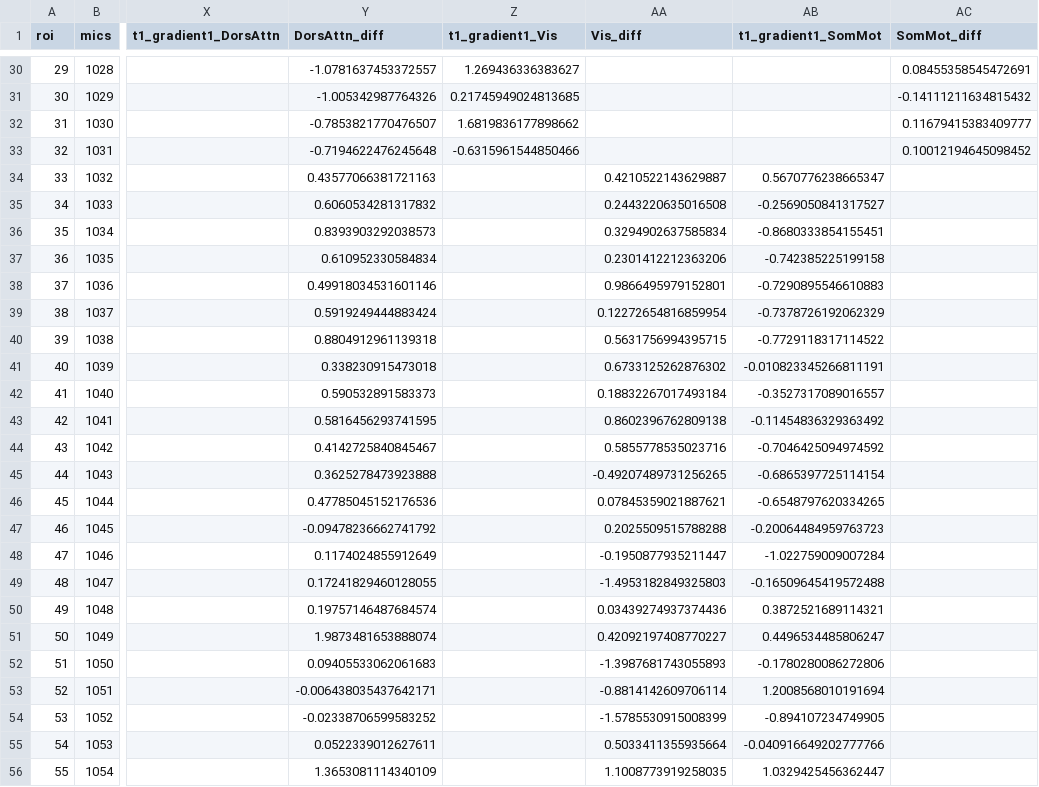
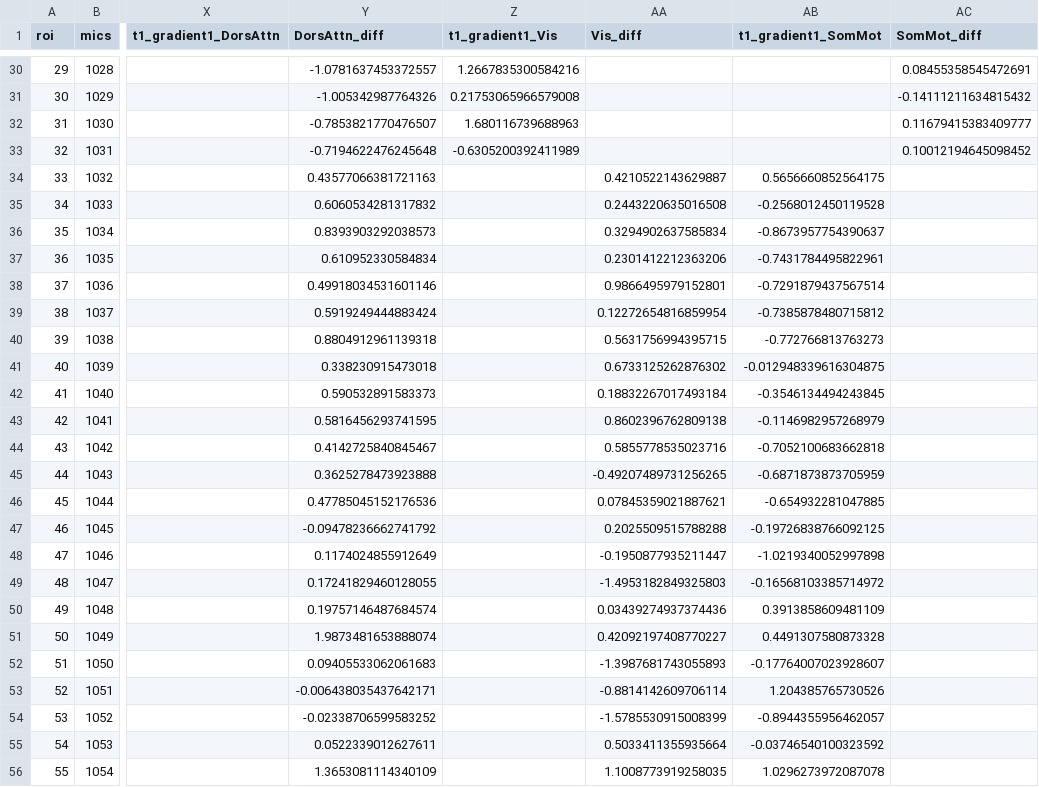
Before and after one commit to PaulBautin/salience-network-multiscale-switch, a CSV file: data/dataframes/df_2b_label_LH.csv, drawn as a sheet; only a part is shown, gaps mark what is left out; the diff covers the shown part only; the diff names each change by its address in the sheet, - before the commit and + after, or states it on an @@ line.

```diff
--- a/data/dataframes/df_2b_label_LH.csv
+++ b/data/dataframes/df_2b_label_LH.csv
-Z30 (t1_gradient1_Vis): 1.269436336383627
+Z30 (t1_gradient1_Vis): 1.2667835300584216
-Z31 (t1_gradient1_Vis): 0.21745949024813685
+Z31 (t1_gradient1_Vis): 0.21753065966579008
-Z32 (t1_gradient1_Vis): 1.6819836177898662
+Z32 (t1_gradient1_Vis): 1.680116739688963
-Z33 (t1_gradient1_Vis): -0.6315961544850466
+Z33 (t1_gradient1_Vis): -0.6305200392411989
-AB34 (t1_gradient1_SomMot): 0.5670776238665347
+AB34 (t1_gradient1_SomMot): 0.5656660852564175
-AB35 (t1_gradient1_SomMot): -0.2569050841317527
+AB35 (t1_gradient1_SomMot): -0.2568012450119528
-AB36 (t1_gradient1_SomMot): -0.8680333854155451
+AB36 (t1_gradient1_SomMot): -0.8673957754390637
-AB37 (t1_gradient1_SomMot): -0.742385225199158
+AB37 (t1_gradient1_SomMot): -0.7431784495822961
-AB38 (t1_gradient1_SomMot): -0.7290895546610883
+AB38 (t1_gradient1_SomMot): -0.7291879437567514
-AB39 (t1_gradient1_SomMot): -0.7378726192062329
+AB39 (t1_gradient1_SomMot): -0.7385878480715812
-AB40 (t1_gradient1_SomMot): -0.7729118317114522
+AB40 (t1_gradient1_SomMot): -0.772766813763273
-AB41 (t1_gradient1_SomMot): -0.010823345266811191
+AB41 (t1_gradient1_SomMot): -0.012948339616304875
-AB42 (t1_gradient1_SomMot): -0.3527317089016557
+AB42 (t1_gradient1_SomMot): -0.3546134494243845
-AB43 (t1_gradient1_SomMot): -0.11454836329363492
+AB43 (t1_gradient1_SomMot): -0.1146982957268979
-AB44 (t1_gradient1_SomMot): -0.7046425094974592
+AB44 (t1_gradient1_SomMot): -0.7052100683662818
-AB45 (t1_gradient1_SomMot): -0.6865397725114154
+AB45 (t1_gradient1_SomMot): -0.6871873873705959
-AB46 (t1_gradient1_SomMot): -0.6548797620334265
+AB46 (t1_gradient1_SomMot): -0.654932281047885
-AB47 (t1_gradient1_SomMot): -0.20064484959763723
+AB47 (t1_gradient1_SomMot): -0.19726838766092125
-AB48 (t1_gradient1_SomMot): -1.022759009007284
+AB48 (t1_gradient1_SomMot): -1.0219340052997898
-AB49 (t1_gradient1_SomMot): -0.16509645419572488
+AB49 (t1_gradient1_SomMot): -0.16568103385714972
-AB50 (t1_gradient1_SomMot): 0.3872521689114321
+AB50 (t1_gradient1_SomMot): 0.3913858609481109
-AB51 (t1_gradient1_SomMot): 0.4496534485806247
+AB51 (t1_gradient1_SomMot): 0.4491307580873328
-AB52 (t1_gradient1_SomMot): -0.1780280086272806
+AB52 (t1_gradient1_SomMot): -0.17764007023928607
-AB53 (t1_gradient1_SomMot): 1.2008568010191694
+AB53 (t1_gradient1_SomMot): 1.204385765730526
-AB54 (t1_gradient1_SomMot): -0.894107234749905
+AB54 (t1_gradient1_SomMot): -0.8944355956462057
-AB55 (t1_gradient1_SomMot): -0.040916649202777766
+AB55 (t1_gradient1_SomMot): -0.03746540100323592
-AB56 (t1_gradient1_SomMot): 1.0329425456362447
+AB56 (t1_gradient1_SomMot): 1.0296273972087078
```
Also changed, not shown: 151 edited cells elsewhere in this file, 16 other files.
